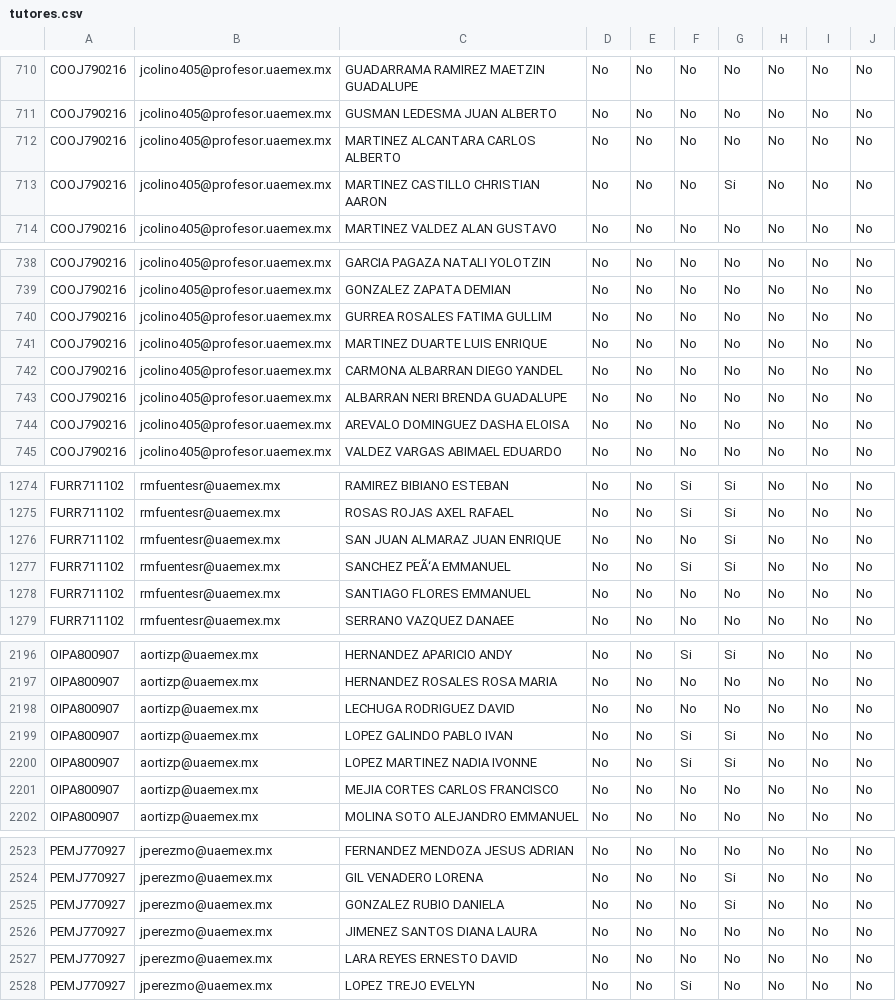
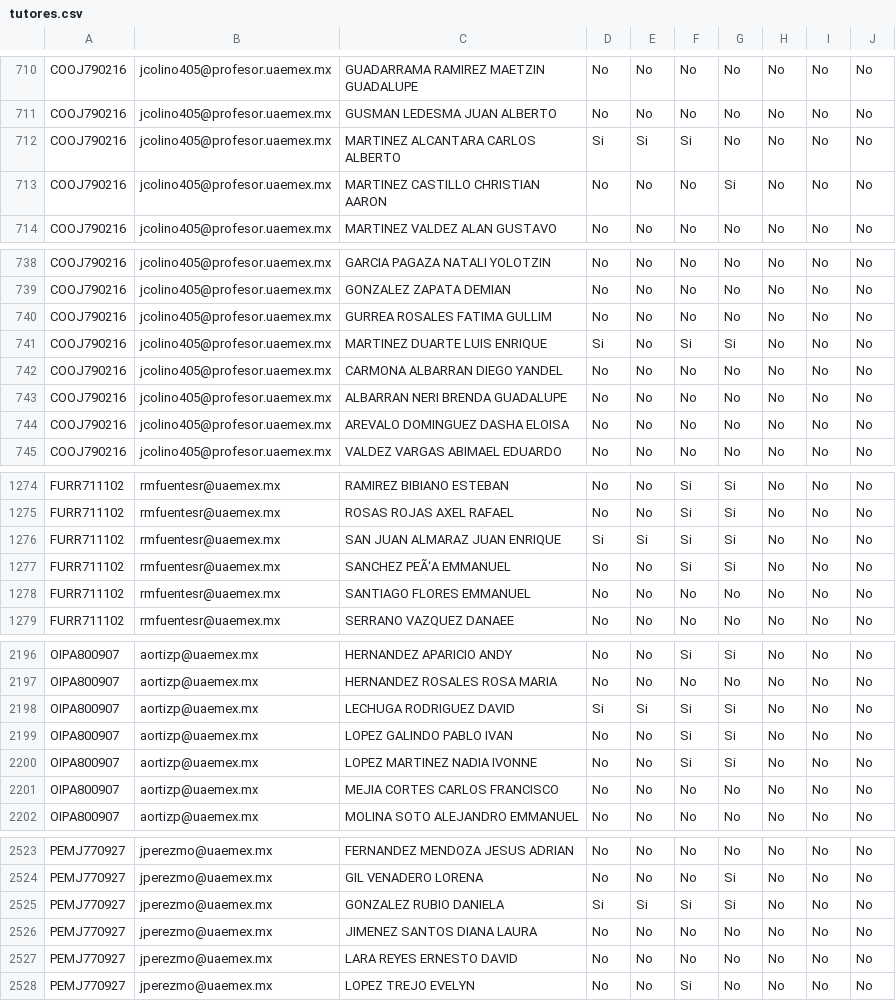
Before and after one commit to CoordinacionTutoriaAcademicaFI/Formularios_Actividades_Tutoriales, a CSV file: tutores.csv, drawn as a sheet; only a part is shown, gaps mark what is left out; the diff covers the shown part only.

```diff
--- a/tutores.csv
+++ b/tutores.csv
@@ -711,3 +711,3 @@ COOJ790216,jcolino405@profesor.uaemex.mx,GUADARRAMA RAMIREZ MAETZIN GUADALUPE,No
 COOJ790216,jcolino405@profesor.uaemex.mx,GUSMAN LEDESMA JUAN ALBERTO,No,No,No,No,No,No,No
-COOJ790216,jcolino405@profesor.uaemex.mx,MARTINEZ ALCANTARA CARLOS ALBERTO,No,No,No,No,No,No,No
+COOJ790216,jcolino405@profesor.uaemex.mx,MARTINEZ ALCANTARA CARLOS ALBERTO,Si,Si,Si,No,No,No,No
 COOJ790216,jcolino405@profesor.uaemex.mx,MARTINEZ CASTILLO CHRISTIAN AARON,No,No,No,Si,No,No,No
@@ -740,3 +740,3 @@ COOJ790216,jcolino405@profesor.uaemex.mx,GONZALEZ ZAPATA DEMIAN,No,No,No,No,No,N
 COOJ790216,jcolino405@profesor.uaemex.mx,GURREA ROSALES FATIMA GULLIM,No,No,No,No,No,No,No
-COOJ790216,jcolino405@profesor.uaemex.mx,MARTINEZ DUARTE LUIS ENRIQUE,No,No,No,No,No,No,No
+COOJ790216,jcolino405@profesor.uaemex.mx,MARTINEZ DUARTE LUIS ENRIQUE,Si,No,Si,Si,No,No,No
 COOJ790216,jcolino405@profesor.uaemex.mx,CARMONA ALBARRAN DIEGO YANDEL,No,No,No,No,No,No,No
@@ -1275,3 +1275,3 @@ FURR711102,rmfuentesr@uaemex.mx,RAMIREZ BIBIANO ESTEBAN,No,No,Si,Si,No,No,No
 FURR711102,rmfuentesr@uaemex.mx,ROSAS ROJAS AXEL RAFAEL,No,No,Si,Si,No,No,No
-FURR711102,rmfuentesr@uaemex.mx,SAN JUAN ALMARAZ JUAN ENRIQUE,No,No,No,Si,No,No,No
+FURR711102,rmfuentesr@uaemex.mx,SAN JUAN ALMARAZ JUAN ENRIQUE,Si,Si,Si,Si,No,No,No
 FURR711102,rmfuentesr@uaemex.mx,SANCHEZ PEÃ‘A EMMANUEL,No,No,Si,Si,No,No,No
@@ -2197,3 +2197,3 @@ OIPA800907,aortizp@uaemex.mx,HERNANDEZ APARICIO ANDY,No,No,Si,Si,No,No,No
 OIPA800907,aortizp@uaemex.mx,HERNANDEZ ROSALES ROSA MARIA,No,No,No,No,No,No,No
-OIPA800907,aortizp@uaemex.mx,LECHUGA RODRIGUEZ DAVID,No,No,No,No,No,No,No
+OIPA800907,aortizp@uaemex.mx,LECHUGA RODRIGUEZ DAVID,Si,Si,Si,Si,No,No,No
 OIPA800907,aortizp@uaemex.mx,LOPEZ GALINDO PABLO IVAN,No,No,Si,Si,No,No,No
@@ -2524,3 +2524,3 @@ PEMJ770927,jperezmo@uaemex.mx,FERNANDEZ MENDOZA JESUS ADRIAN,No,No,No,No,No,No,N
 PEMJ770927,jperezmo@uaemex.mx,GIL VENADERO LORENA,No,No,No,Si,No,No,No
-PEMJ770927,jperezmo@uaemex.mx,GONZALEZ RUBIO DANIELA,No,No,No,Si,No,No,No
+PEMJ770927,jperezmo@uaemex.mx,GONZALEZ RUBIO DANIELA,Si,Si,Si,Si,No,No,No
 PEMJ770927,jperezmo@uaemex.mx,JIMENEZ SANTOS DIANA LAURA,No,No,No,No,No,No,No
```
Also changed, not shown: 42 edited cells elsewhere in this file.
